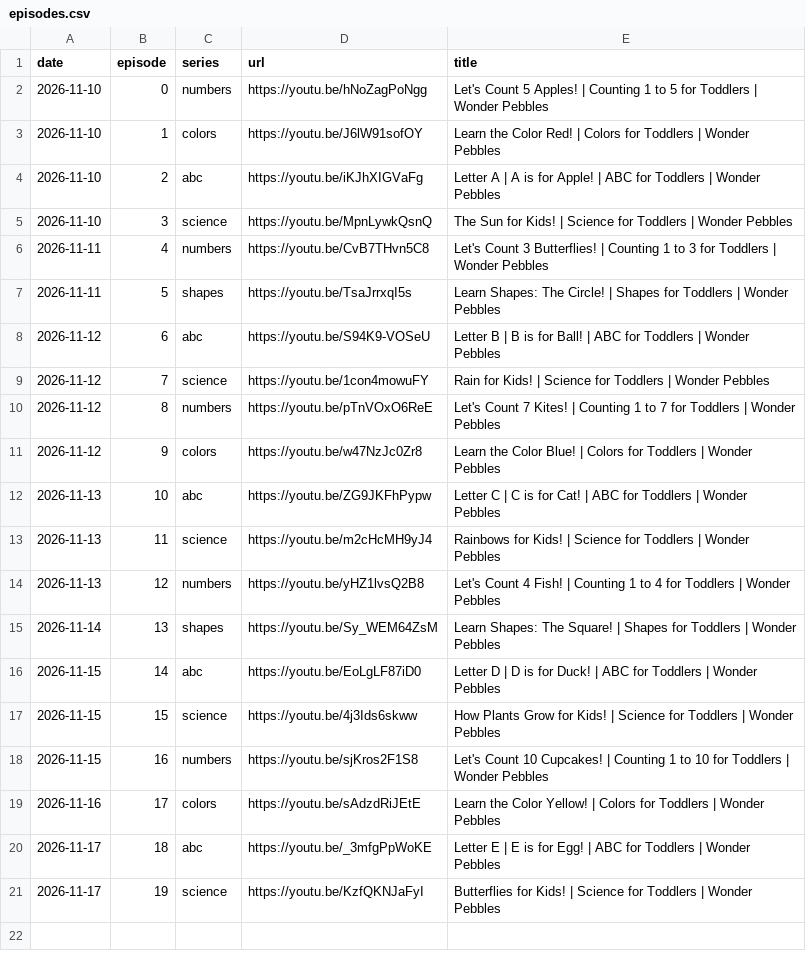
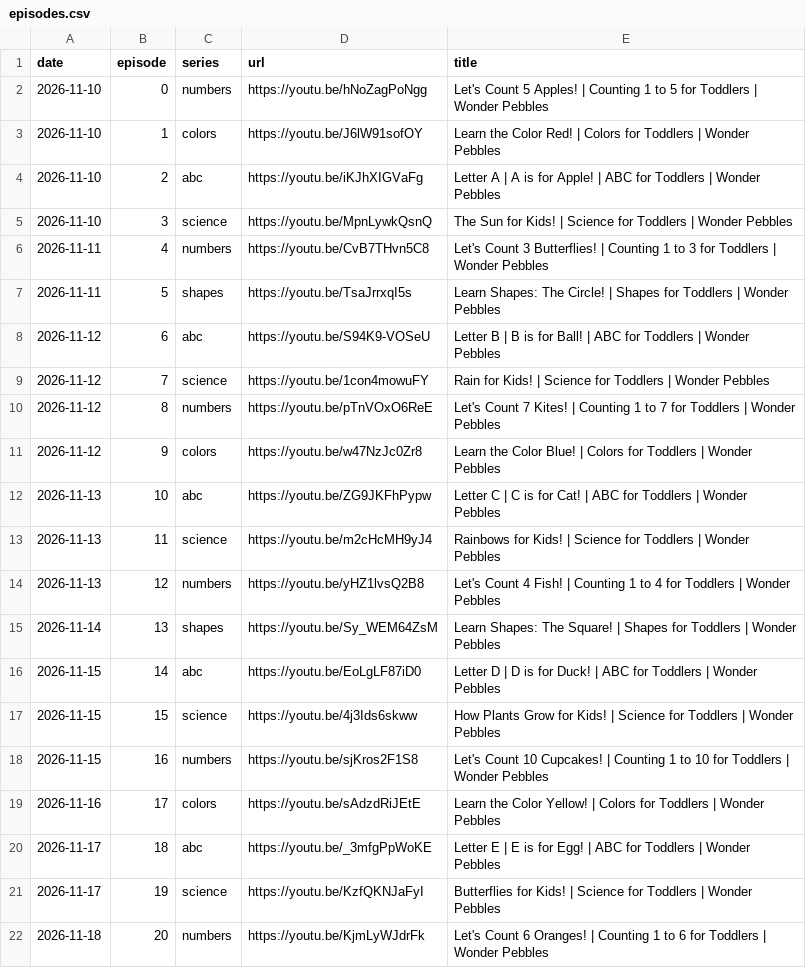
Before and after one commit to dulithalakshan97-commits/wonder-pebbles, a CSV file: episodes.csv, drawn as a sheet; the diff names each change by its address in the sheet, - before the commit and + after, or states it on an @@ line.

```diff
--- a/episodes.csv
+++ b/episodes.csv
+row 22: 2026-11-18 | 20 | numbers | https://youtu.be/KjmLyWJdrFk | Let's Count 6 Oranges! | Counting 1 to 6 for Toddlers | Wonder Pebbles
```
